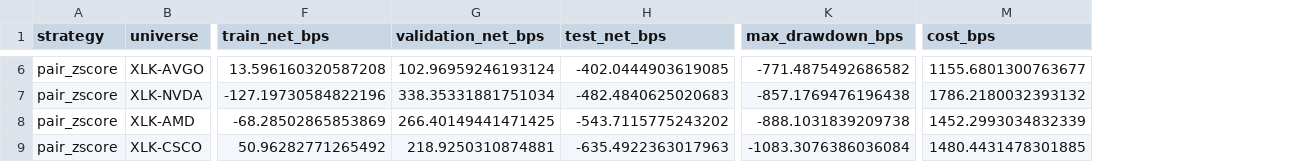
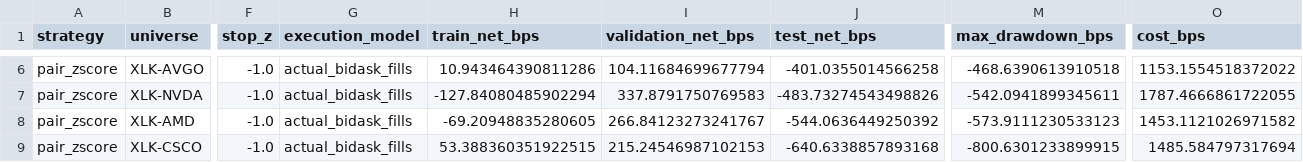
Before and after one commit to TRiS65/MarketMaking_StatisticalArbitrage, a CSV file: output/tables/old_strategy_diagnostics.csv, drawn as a sheet; only a part is shown, gaps mark what is left out; addresses are those after the commit; the diff covers the shown part only; the diff names each change by its address in the sheet, - before the commit and + after, or states it on an @@ line.

Commit message:
Add explicit bidask fills and stoploss diagnostics

```diff
--- a/output/tables/old_strategy_diagnostics.csv
+++ b/output/tables/old_strategy_diagnostics.csv
+column F (stop_z), rows 6-9: all -1.0
+column G (execution_model), rows 6-9: all actual_bidask_fills
-H6 (train_net_bps): 13.596160320587208
+H6 (train_net_bps): 10.943464390811286
-I6 (validation_net_bps): 102.96959246193124
+I6 (validation_net_bps): 104.11684699677794
-J6 (test_net_bps): -402.0444903619085
+J6 (test_net_bps): -401.0355014566258
-M6 (max_drawdown_bps): -771.4875492686582
+M6 (max_drawdown_bps): -468.6390613910518
-O6 (cost_bps): 1155.6801300763677
+O6 (cost_bps): 1153.1554518372022
-H7 (train_net_bps): -127.19730584822196
+H7 (train_net_bps): -127.84080485902294
-I7 (validation_net_bps): 338.35331881751034
+I7 (validation_net_bps): 337.8791750769583
-J7 (test_net_bps): -482.4840625020683
+J7 (test_net_bps): -483.73274543498826
-M7 (max_drawdown_bps): -857.1769476196438
+M7 (max_drawdown_bps): -542.0941899345611
-O7 (cost_bps): 1786.2180032393132
+O7 (cost_bps): 1787.4666861722055
-H8 (train_net_bps): -68.28502865853869
+H8 (train_net_bps): -69.20948835280605
-I8 (validation_net_bps): 266.40149441471425
+I8 (validation_net_bps): 266.84123273241767
-J8 (test_net_bps): -543.7115775243202
+J8 (test_net_bps): -544.0636449250392
-M8 (max_drawdown_bps): -888.1031839209738
+M8 (max_drawdown_bps): -573.9111230533123
-O8 (cost_bps): 1452.2993034832339
+O8 (cost_bps): 1453.1121026971582
-H9 (train_net_bps): 50.96282771265492
+H9 (train_net_bps): 53.388360351922515
-I9 (validation_net_bps): 218.9250310874881
+I9 (validation_net_bps): 215.24546987102153
-J9 (test_net_bps): -635.4922363017963
+J9 (test_net_bps): -640.6338857893168
-M9 (max_drawdown_bps): -1083.3076386036084
+M9 (max_drawdown_bps): -800.6301233899915
-O9 (cost_bps): 1480.4431478301885
+O9 (cost_bps): 1485.584797317694
```
Also changed, not shown: 33 edited cells elsewhere in this file, output/tables/midpoint_vs_bidask_execution_comparison.csv, output/tables/old_pair_leaderboard.csv, 16 other files.
